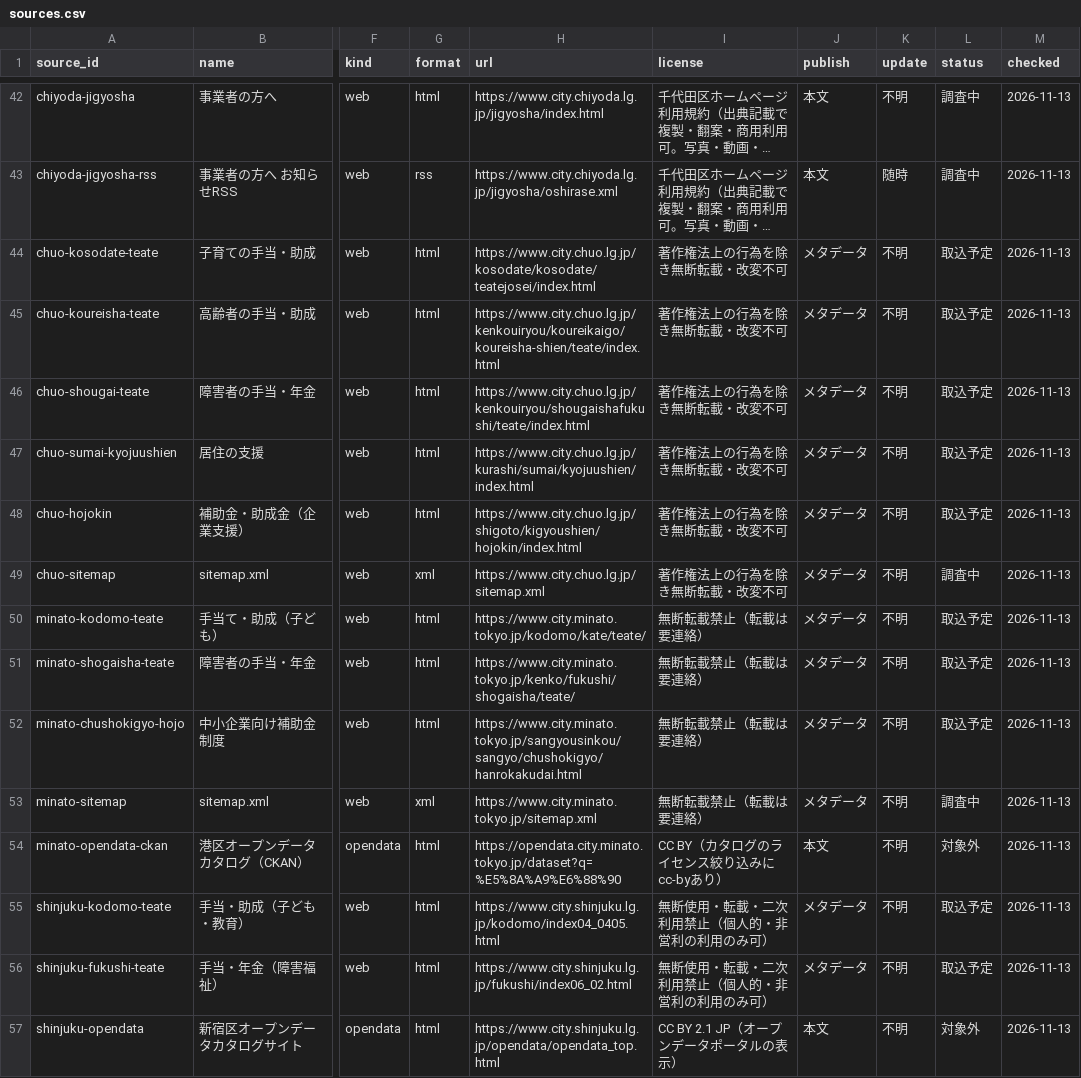
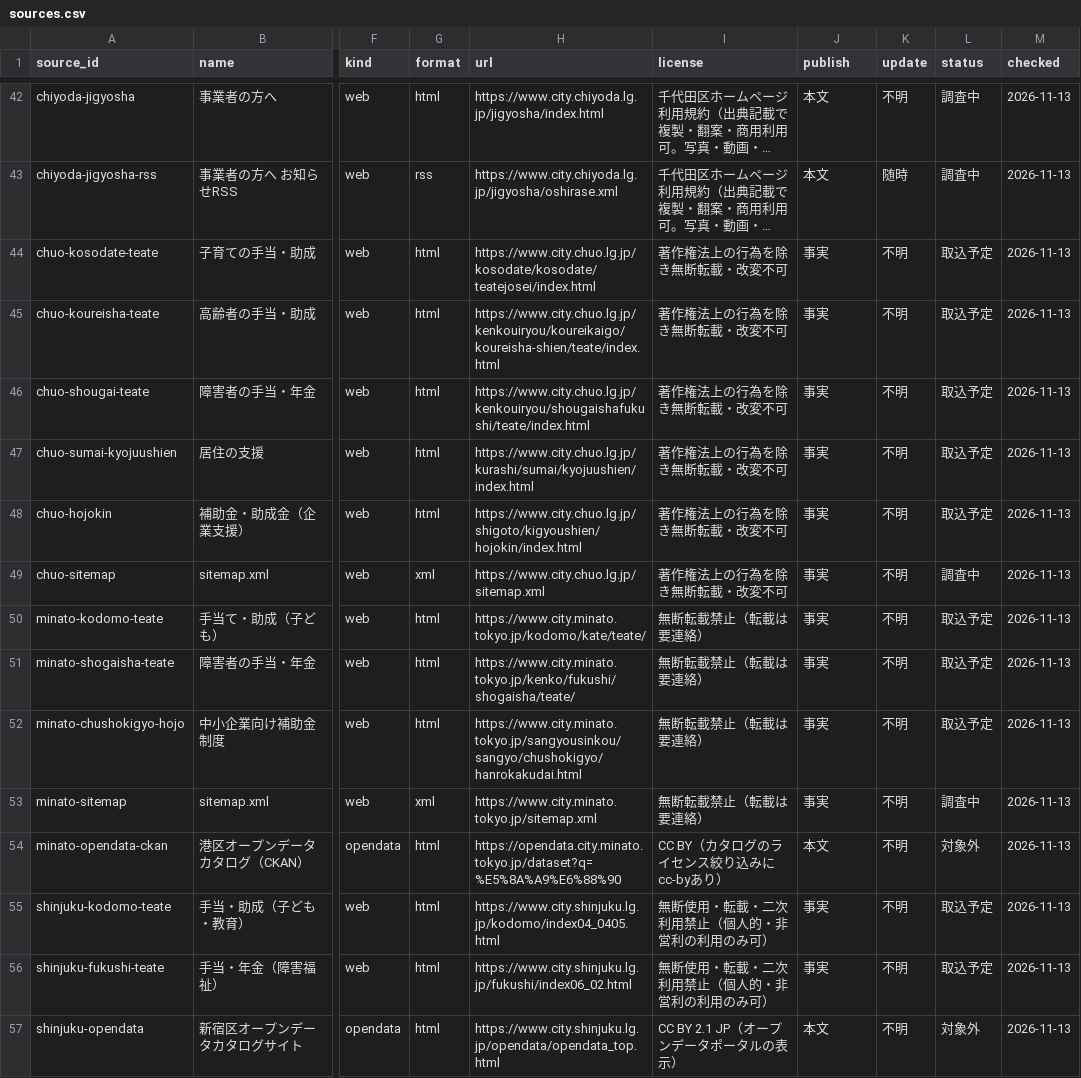
Before and after one commit to muroshima/seido-data, a CSV file: registry/sources.csv, drawn as a sheet; only a part is shown, gaps mark what is left out; long unchanged cells end in …; the diff covers the shown part only; the diff names each change by its address in the sheet, - before the commit and + after, or states it on an @@ line.

```diff
--- a/registry/sources.csv
+++ b/registry/sources.csv
-J44:J53 (publish): メタデータ
+J44:J53 (publish): 事実
-J55:J56 (publish): メタデータ
+J55:J56 (publish): 事実
```
Also changed, not shown: 92 edited cells elsewhere in this file, 5 other files.
